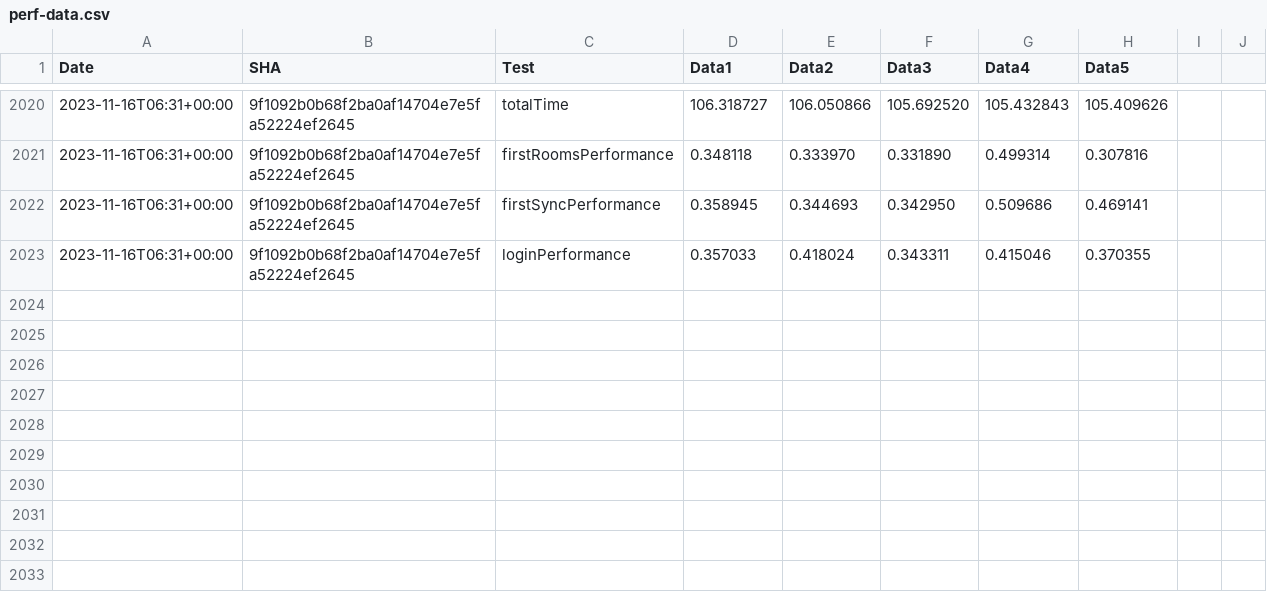
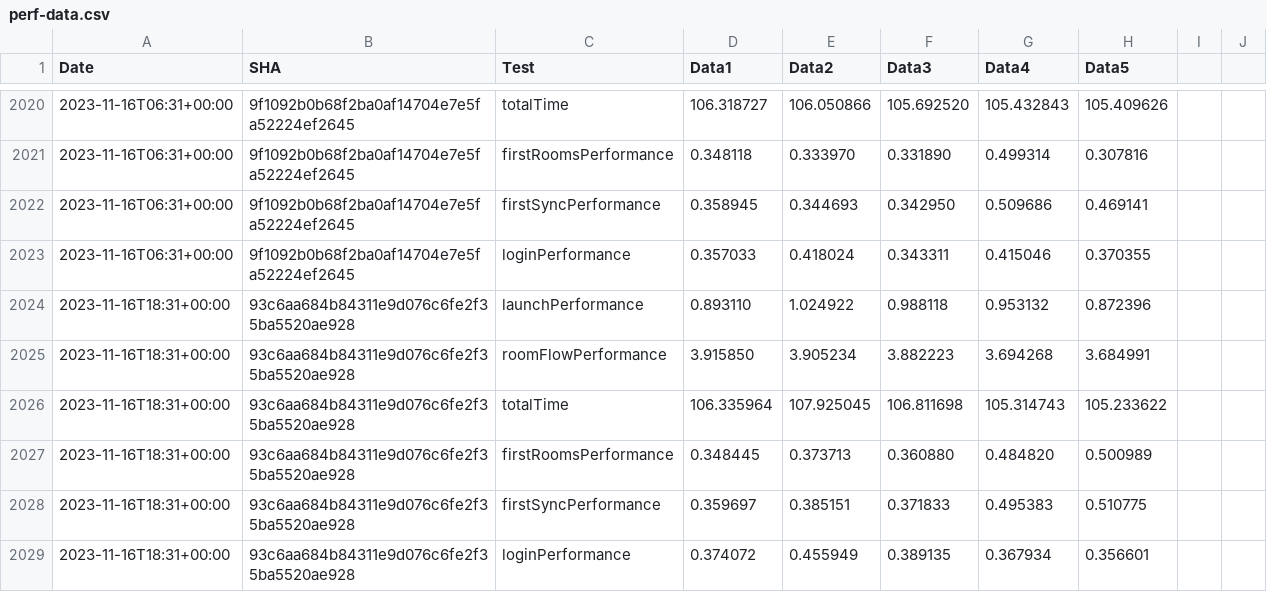
Before and after one commit to zyfra-hub/talks-ios, a CSV file: performance/perf-data.csv, drawn as a sheet; only a part is shown, gaps mark what is left out.

Commit message:
Results for 93c6aa684b84311e9d076c6fe2f35ba5520ae928

```diff
--- a/performance/perf-data.csv
+++ b/performance/perf-data.csv
@@ -2023 +2023,7 @@ Date,SHA,Test,Data1,Data2,Data3,Data4,Data5
 2023-11-16T06:31+00:00,9f1092b0b68f2ba0af14704e7e5fa52224ef2645,loginPerformance,0.357033, 0.418024, 0.343311, 0.415046, 0.370355
+2023-11-16T18:31+00:00,93c6aa684b84311e9d076c6fe2f35ba5520ae928,launchPerformance,0.893110, 1.024922, 0.988118, 0.953132, 0.872396
+2023-11-16T18:31+00:00,93c6aa684b84311e9d076c6fe2f35ba5520ae928,roomFlowPerformance,3.915850, 3.905234, 3.882223, 3.694268, 3.684991
+2023-11-16T18:31+00:00,93c6aa684b84311e9d076c6fe2f35ba5520ae928,totalTime,106.335964, 107.925045, 106.811698, 105.314743, 105.233622
+2023-11-16T18:31+00:00,93c6aa684b84311e9d076c6fe2f35ba5520ae928,firstRoomsPerformance,0.348445, 0.373713, 0.360880, 0.484820, 0.500989
+2023-11-16T18:31+00:00,93c6aa684b84311e9d076c6fe2f35ba5520ae928,firstSyncPerformance,0.359697, 0.385151, 0.371833, 0.495383, 0.510775
+2023-11-16T18:31+00:00,93c6aa684b84311e9d076c6fe2f35ba5520ae928,loginPerformance,0.374072, 0.455949, 0.389135, 0.367934, 0.356601
```
